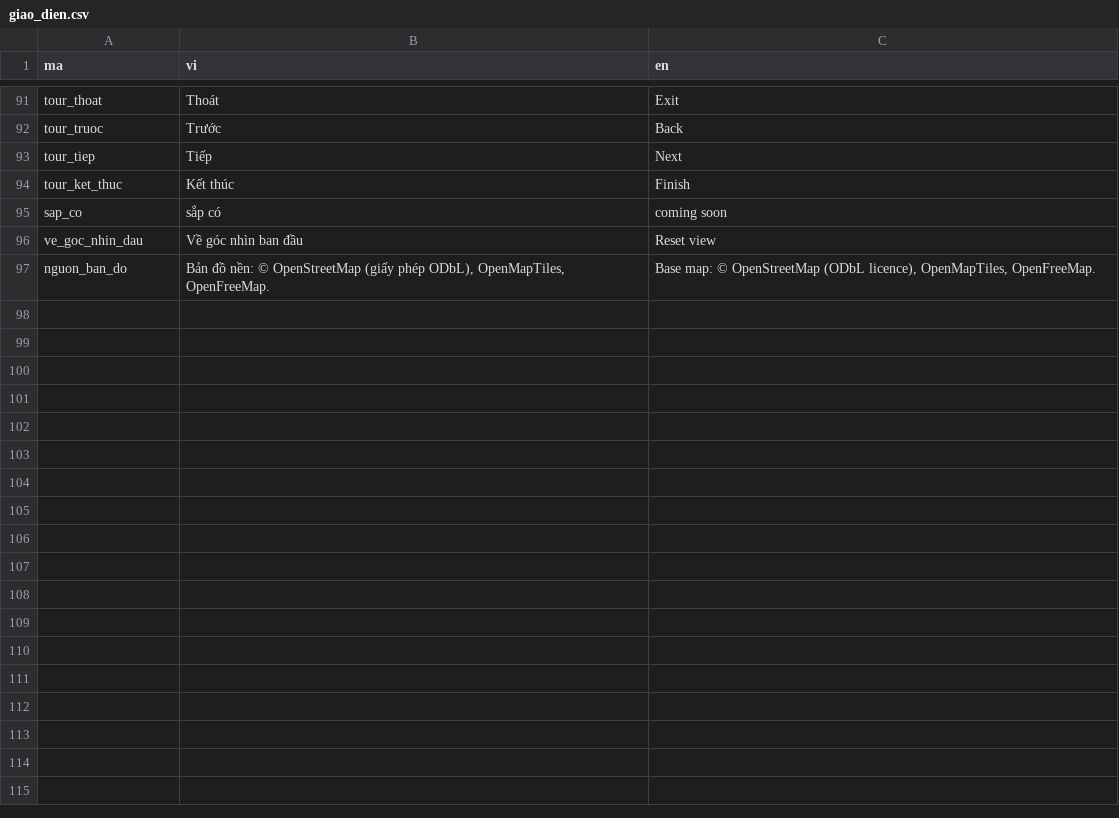
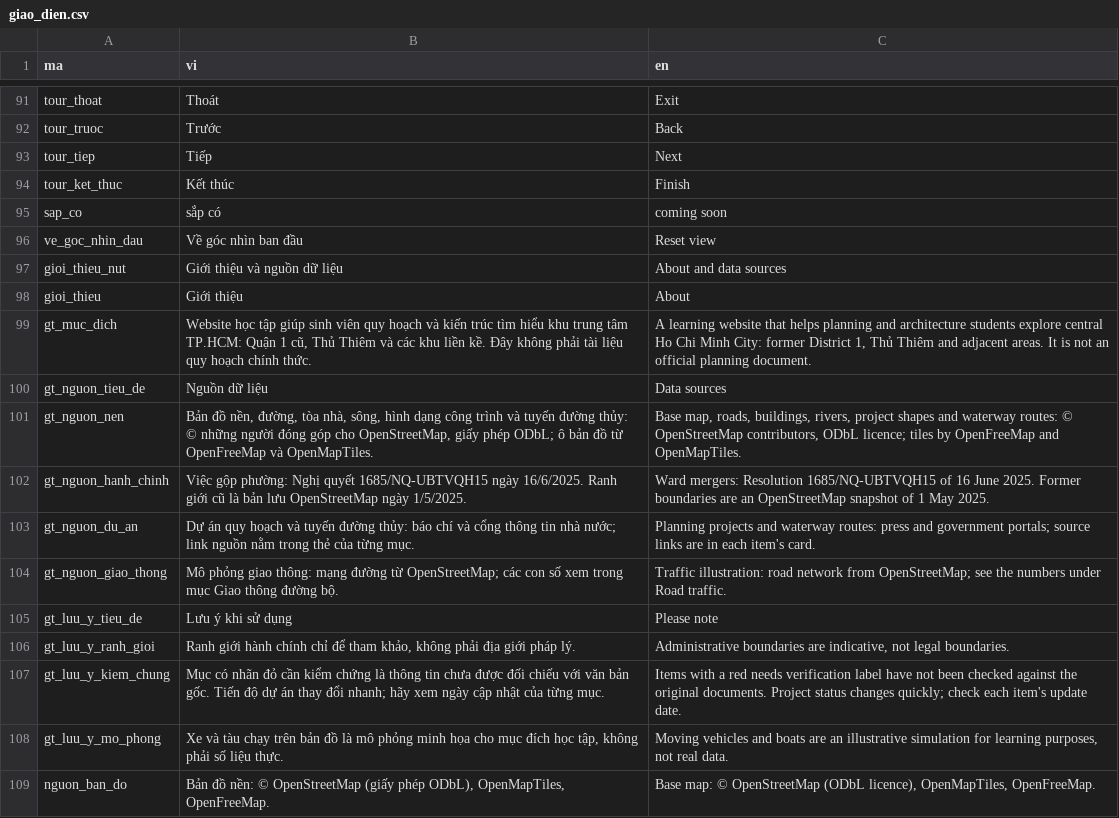
Before and after one commit to minhquan-hua/hcmc-center-urbanplanning, a CSV file: data/ngon_ngu/giao_dien.csv, drawn as a sheet; only a part is shown, gaps mark what is left out; the diff names each change by its address in the sheet, - before the commit and + after, or states it on an @@ line.

```diff
--- a/data/ngon_ngu/giao_dien.csv
+++ b/data/ngon_ngu/giao_dien.csv
+row 97: gioi_thieu_nut | Giới thiệu và nguồn dữ liệu | About and data sources
+row 98: gioi_thieu | Giới thiệu | About
+row 99: gt_muc_dich | Website học tập giúp sinh viên quy hoạch và kiến trúc tìm hiểu khu trung tâm TP.HCM: Quận 1 cũ, Thủ Thiêm và các khu liền kề. Đây không phải tài liệu quy hoạch chính thức. | A learning website that helps planning and architecture students explore central Ho Chi Minh City: former District 1, Thủ Thiêm and adjacent areas. It is not an official planning document.
+row 100: gt_nguon_tieu_de | Nguồn dữ liệu | Data sources
+row 101: gt_nguon_nen | Bản đồ nền, đường, tòa nhà, sông, hình dạng công trình và tuyến đường thủy: © những người đóng góp cho OpenStreetMap, giấy phép ODbL; ô bản đồ từ OpenFreeMap và OpenMapTiles. | Base map, roads, buildings, rivers, project shapes and waterway routes: © OpenStreetMap contributors, ODbL licence; tiles by OpenFreeMap and OpenMapTiles.
+row 102: gt_nguon_hanh_chinh | Việc gộp phường: Nghị quyết 1685/NQ-UBTVQH15 ngày 16/6/2025. Ranh giới cũ là bản lưu OpenStreetMap ngày 1/5/2025. | Ward mergers: Resolution 1685/NQ-UBTVQH15 of 16 June 2025. Former boundaries are an OpenStreetMap snapshot of 1 May 2025.
+row 103: gt_nguon_du_an | Dự án quy hoạch và tuyến đường thủy: báo chí và cổng thông tin nhà nước; link nguồn nằm trong thẻ của từng mục. | Planning projects and waterway routes: press and government portals; source links are in each item's card.
+row 104: gt_nguon_giao_thong | Mô phỏng giao thông: mạng đường từ OpenStreetMap; các con số xem trong mục Giao thông đường bộ. | Traffic illustration: road network from OpenStreetMap; see the numbers under Road traffic.
+row 105: gt_luu_y_tieu_de | Lưu ý khi sử dụng | Please note
+row 106: gt_luu_y_ranh_gioi | Ranh giới hành chính chỉ để tham khảo, không phải địa giới pháp lý. | Administrative boundaries are indicative, not legal boundaries.
+row 107: gt_luu_y_kiem_chung | Mục có nhãn đỏ cần kiểm chứng là thông tin chưa được đối chiếu với văn bản gốc. Tiến độ dự án thay đổi nhanh; hãy xem ngày cập nhật của từng mục. | Items with a red needs verification label have not been checked against the original documents. Project status changes quickly; check each item's update date.
+row 108: gt_luu_y_mo_phong | Xe và tàu chạy trên bản đồ là mô phỏng minh họa cho mục đích học tập, không phải số liệu thực. | Moving vehicles and boats are an illustrative simulation for learning purposes, not real data.
```
Also changed, not shown: 3 other files.
